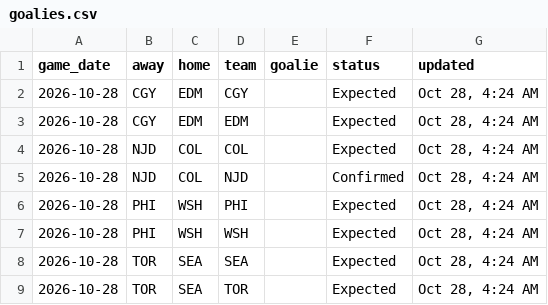
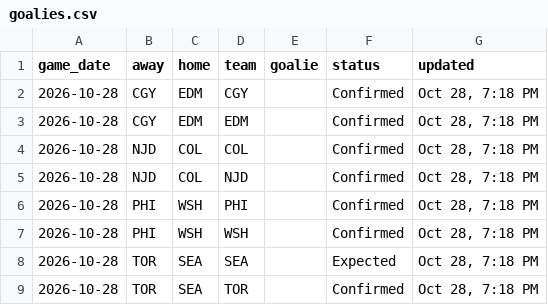
Before and after one commit to marekdoucet/pool-survivor, a CSV file: data/goalies.csv, drawn as a sheet.

```diff
--- a/data/goalies.csv
+++ b/data/goalies.csv
@@ -1,9 +1,9 @@
 game_date,away,home,team,goalie,status,updated
-2026-10-28,CGY,EDM,CGY,,Expected,"Oct 28, 4:24 AM"
-2026-10-28,CGY,EDM,EDM,,Expected,"Oct 28, 4:24 AM"
-2026-10-28,NJD,COL,COL,,Expected,"Oct 28, 4:24 AM"
-2026-10-28,NJD,COL,NJD,,Confirmed,"Oct 28, 4:24 AM"
-2026-10-28,PHI,WSH,PHI,,Expected,"Oct 28, 4:24 AM"
-2026-10-28,PHI,WSH,WSH,,Expected,"Oct 28, 4:24 AM"
-2026-10-28,TOR,SEA,SEA,,Expected,"Oct 28, 4:24 AM"
-2026-10-28,TOR,SEA,TOR,,Expected,"Oct 28, 4:24 AM"
+2026-10-28,CGY,EDM,CGY,,Confirmed,"Oct 28, 7:18 PM"
+2026-10-28,CGY,EDM,EDM,,Confirmed,"Oct 28, 7:18 PM"
+2026-10-28,NJD,COL,COL,,Confirmed,"Oct 28, 7:18 PM"
+2026-10-28,NJD,COL,NJD,,Confirmed,"Oct 28, 7:18 PM"
+2026-10-28,PHI,WSH,PHI,,Confirmed,"Oct 28, 7:18 PM"
+2026-10-28,PHI,WSH,WSH,,Confirmed,"Oct 28, 7:18 PM"
+2026-10-28,TOR,SEA,SEA,,Expected,"Oct 28, 7:18 PM"
+2026-10-28,TOR,SEA,TOR,,Confirmed,"Oct 28, 7:18 PM"
```
Also changed, not shown: data/injuries.csv, 4 other files.
